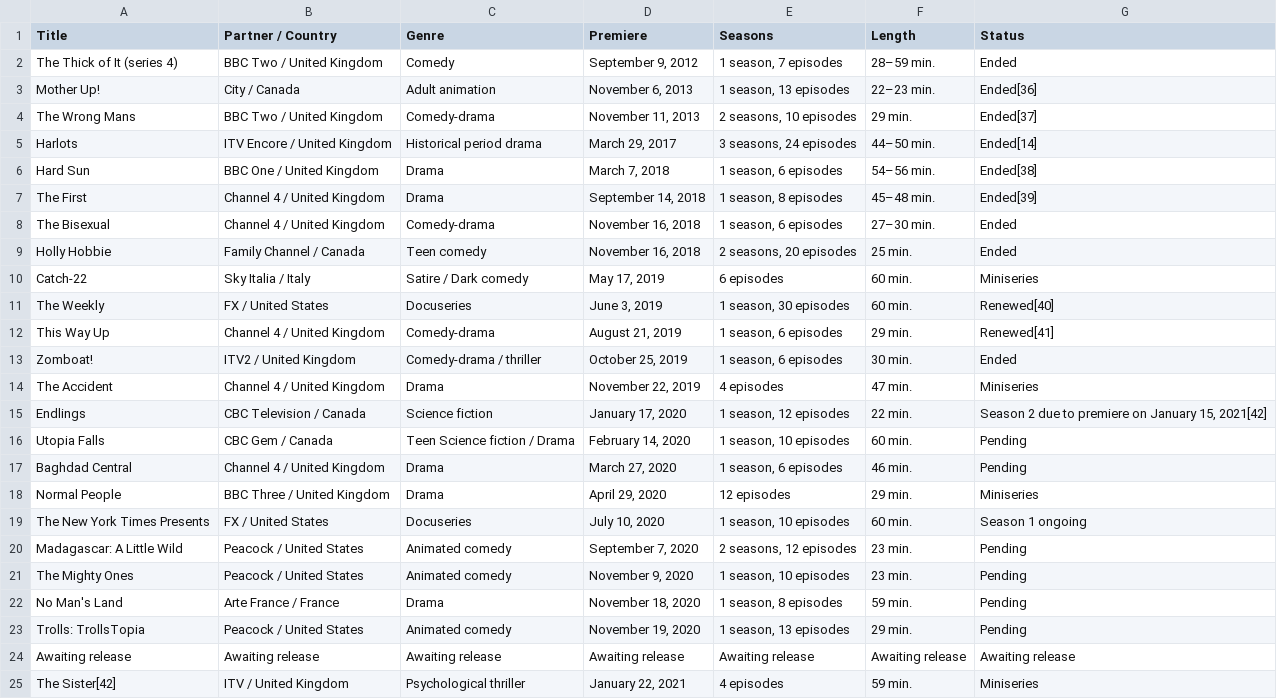
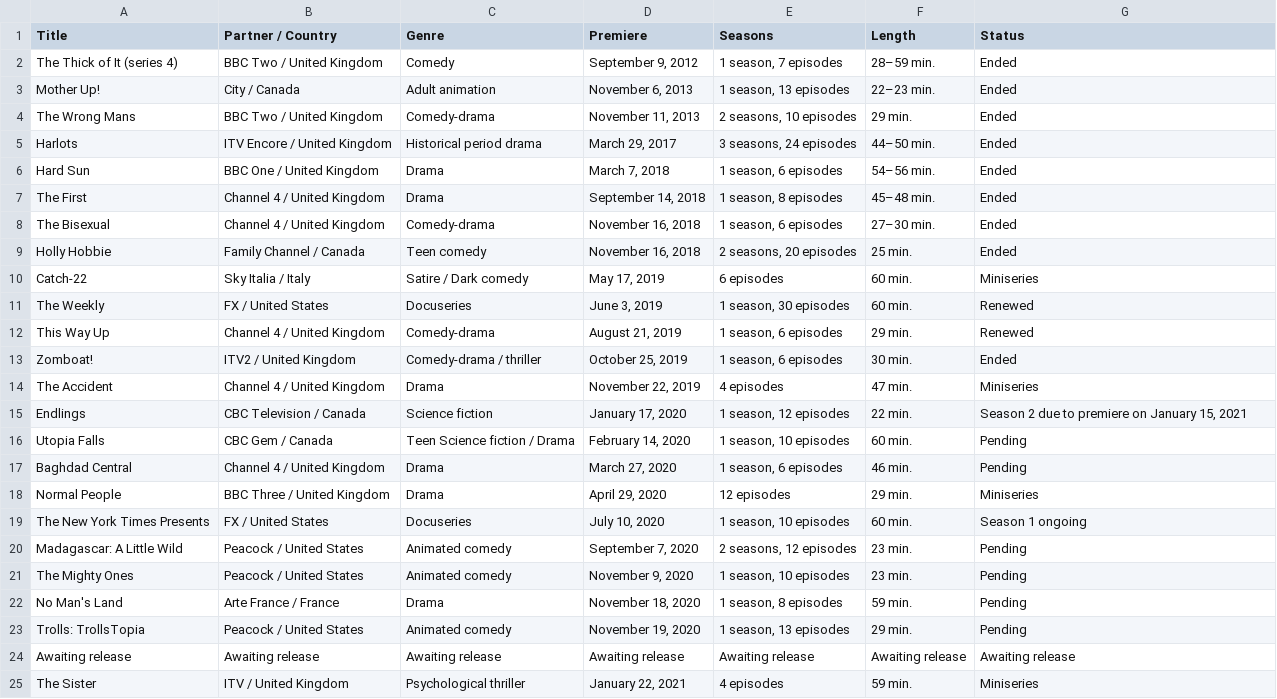
Before and after one commit to Fynn-Mehrens/original-content-eda, a CSV file: datasets/hulu/shows/table-8.csv, drawn as a sheet.

Commit message:
Update table-8.csv

```diff
--- a/datasets/hulu/shows/table-8.csv
+++ b/datasets/hulu/shows/table-8.csv
@@ -2,7 +2,7 @@ Title,Partner / Country,Genre,Premiere,Seasons,Length,Status
 The Thick of It (series 4),BBC Two / United Kingdom,Comedy,"September 9, 2012","1 season, 7 episodes",28–59 min.,Ended
-Mother Up!,City / Canada,Adult animation,"November 6, 2013","1 season, 13 episodes",22–23 min.,Ended[36]
-The Wrong Mans,BBC Two / United Kingdom,Comedy-drama,"November 11, 2013","2 seasons, 10 episodes",29 min.,Ended[37]
-Harlots,ITV Encore / United Kingdom,Historical period drama,"March 29, 2017","3 seasons, 24 episodes",44–50 min.,Ended[14]
-Hard Sun,BBC One / United Kingdom,Drama,"March 7, 2018","1 season, 6 episodes",54–56 min.,Ended[38]
-The First,Channel 4 / United Kingdom,Drama,"September 14, 2018","1 season, 8 episodes",45–48 min.,Ended[39]
+Mother Up!,City / Canada,Adult animation,"November 6, 2013","1 season, 13 episodes",22–23 min.,Ended
+The Wrong Mans,BBC Two / United Kingdom,Comedy-drama,"November 11, 2013","2 seasons, 10 episodes",29 min.,Ended
+Harlots,ITV Encore / United Kingdom,Historical period drama,"March 29, 2017","3 seasons, 24 episodes",44–50 min.,Ended
+Hard Sun,BBC One / United Kingdom,Drama,"March 7, 2018","1 season, 6 episodes",54–56 min.,Ended
+The First,Channel 4 / United Kingdom,Drama,"September 14, 2018","1 season, 8 episodes",45–48 min.,Ended
 The Bisexual,Channel 4 / United Kingdom,Comedy-drama,"November 16, 2018","1 season, 6 episodes",27–30 min.,Ended
@@ -10,7 +10,7 @@ Holly Hobbie,Family Channel / Canada,Teen comedy,"November 16, 2018","2 seasons,
 Catch-22,Sky Italia / Italy,Satire / Dark comedy,"May 17, 2019",6 episodes,60 min.,Miniseries
-The Weekly,FX / United States,Docuseries,"June 3, 2019","1 season, 30 episodes",60 min.,Renewed[40]
-This Way Up,Channel 4 / United Kingdom,Comedy-drama,"August 21, 2019","1 season, 6 episodes",29 min.,Renewed[41]
+The Weekly,FX / United States,Docuseries,"June 3, 2019","1 season, 30 episodes",60 min.,Renewed
+This Way Up,Channel 4 / United Kingdom,Comedy-drama,"August 21, 2019","1 season, 6 episodes",29 min.,Renewed
 Zomboat!,ITV2 / United Kingdom,Comedy-drama / thriller,"October 25, 2019","1 season, 6 episodes",30 min.,Ended
 The Accident,Channel 4 / United Kingdom,Drama,"November 22, 2019",4 episodes,47 min.,Miniseries
-Endlings,CBC Television / Canada,Science fiction,"January 17, 2020","1 season, 12 episodes",22 min.,"Season 2 due to premiere on January 15, 2021[42]"
+Endlings,CBC Television / Canada,Science fiction,"January 17, 2020","1 season, 12 episodes",22 min.,"Season 2 due to premiere on January 15, 2021"
 Utopia Falls,CBC Gem / Canada,Teen Science fiction / Drama,"February 14, 2020","1 season, 10 episodes",60 min.,Pending
@@ -24,2 +24,2 @@ Trolls: TrollsTopia,Peacock / United States,Animated comedy,"November 19, 2020",
 Awaiting release,Awaiting release,Awaiting release,Awaiting release,Awaiting release,Awaiting release,Awaiting release
-The Sister[42],ITV / United Kingdom,Psychological thriller,"January 22, 2021",4 episodes,59 min.,Miniseries
+The Sister,ITV / United Kingdom,Psychological thriller,"January 22, 2021",4 episodes,59 min.,Miniseries
```
